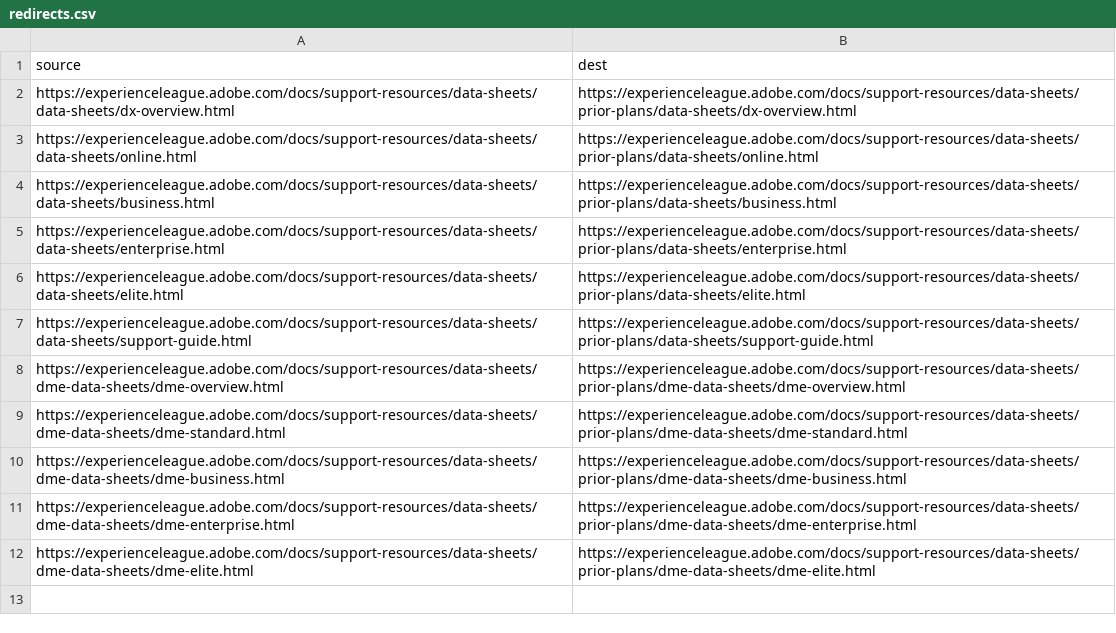
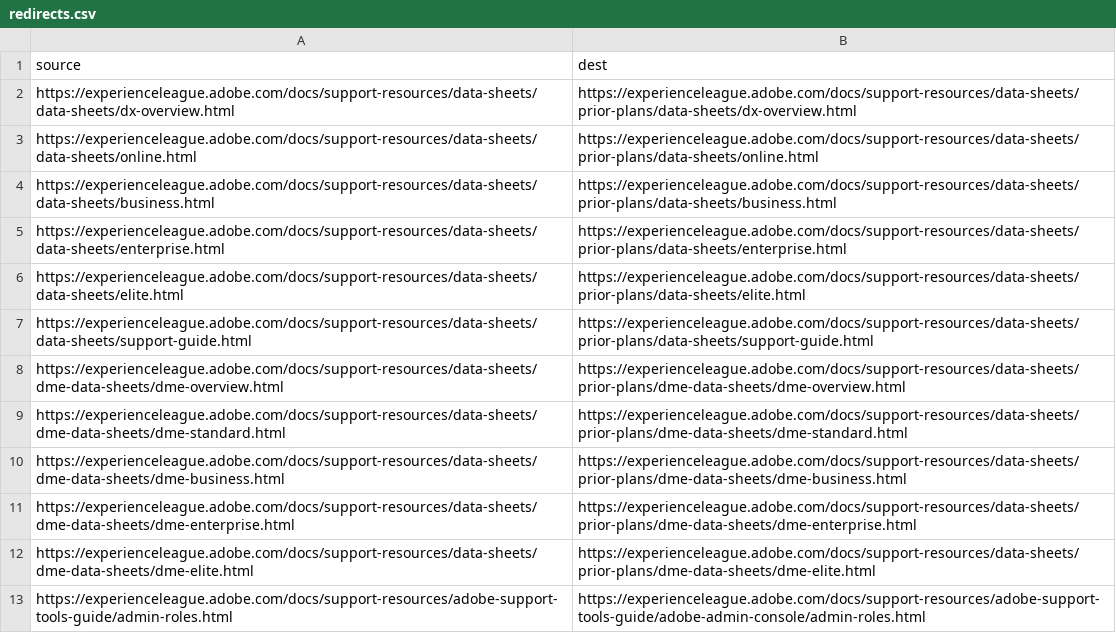
Before and after one commit to AdobeDocs/support-resources.en, a CSV file: redirects.csv, drawn as a sheet.

Commit message:
Relocate Administrative roles topic into Adobe Admin Console
## Summary

Relocate **Administrative roles** into the **Adobe Admin Console** section of the Support and Tools guide, fix asset paths for the new file location, and apply small **Admin Console overview** updates (Experience League cross-links, heading/copy fixes). Configure publishing so the **previous Experience League URL** for this topic redirects to the **new canonical URL**.

**Jira:** [DXSKB-3351](https://jira.corp.adobe.com/browse/DXSKB-3351)

## What changed

- **`admin-roles.md`** moved from `help/adobe-support-tools-guide/` to `help/adobe-support-tools-guide/adobe-admin-console/`; image references updated to `../assets/` so shared guide assets resolve correctly.
- **`admin-console-overview.md`:** Global Admin adoption and product profiles links point at in-repo Experience League topics where applicable; minor heading and grammar fixes (e.g. Content logs spacing, Domain enforcement casing, accounts/data).
- **URL migration:** The topic previously lived at the shorter path under the guide root; it is now nested under `adobe-admin-console/`. Add or verify **`TOC.md`** (Admin Roles under Adobe Admin Console) and **`redirects.csv`** (old `.html` path → new `.html` path) so bookmarks and external links keep working.

**Compare:** `main` ← `DXSKB-3351` (current diff: 2 files, ~22 insertions / 22 deletions). If `TOC.md`, `redirects.csv`, or cross-links from other topics are not yet in this branch, include them in the same PR so navigation and redirects stay consistent.

## Impacted Experience League URLs

**Redirect (existing public URL → superseded):**

- https://experienceleague.adobe.com/en/docs/support-resources/adobe-support-tools-guide/admin-roles

**New canonical topic URL** (matches this repo’s path: `support-resources` → `adobe-support-tools-guide` → `adobe-admin-console` → `admin-roles`):

- https://experienceleague.adobe.com/en/docs/support-resources/adobe-support-tools-guide/adobe-admin-console/admin-roles

*If you intended `https://experienceleague.adobe.com/en/docs/support-resources/adobe-admin-console/admin-roles`, that path does not match the TOC structure in this repository (the segment `adobe-support-tools-guide` is required between `support-resources` and `adobe-admin-console`).*

```diff
--- a/redirects.csv
+++ b/redirects.csv
@@ -12 +12,2 @@ https://experienceleague.adobe.com/docs/support-resources/data-sheets/dme-data-s
 https://experienceleague.adobe.com/docs/support-resources/data-sheets/dme-data-sheets/dme-elite.html,https://experienceleague.adobe.com/docs/support-resources/data-sheets/prior-plans/dme-data-sheets/dme-elite.html
+https://experienceleague.adobe.com/docs/support-resources/adobe-support-tools-guide/admin-roles.html,https://experienceleague.adobe.com/docs/support-resources/adobe-support-tools-guide/adobe-admin-console/admin-roles.html
```
Also changed, not shown: 5 other files.
